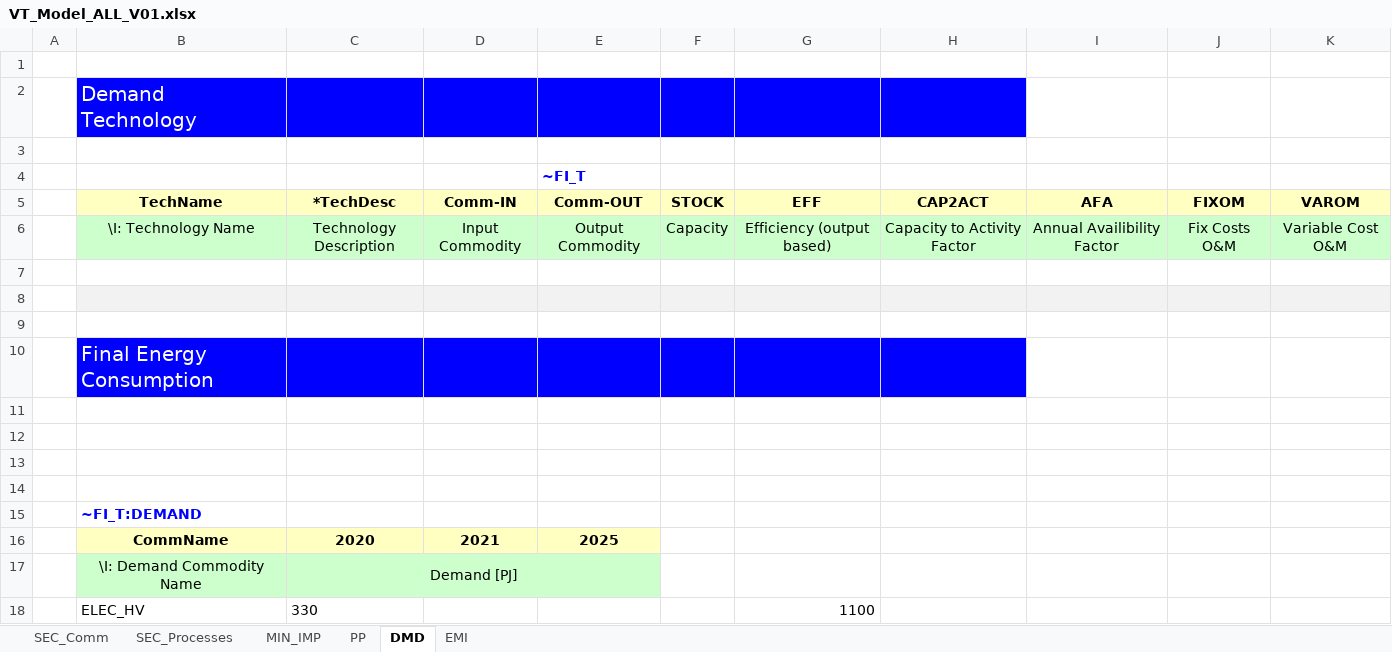
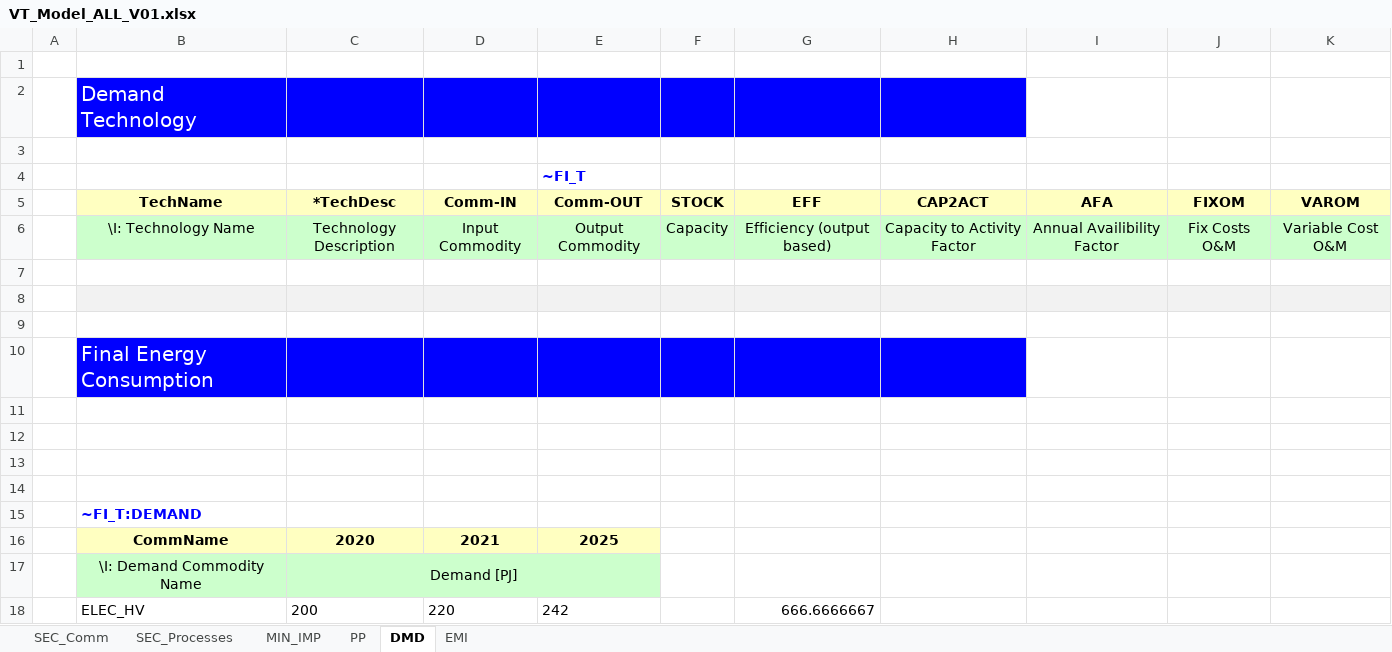
Before and after one commit to emiwyrwa/Emilia, an Excel workbook: VT_Model_ALL_V01.xlsx, sheet DMD, drawn as a sheet; values as stored, in another font and other column widths than the file's, no borders; removed rows and columns are numbered as before the commit, all else as after; the diff names each change by its address in the sheet, - before the commit and + after, or states it on an @@ line.

Commit message:
Add files via upload

```diff
--- a/VT_Model_ALL_V01.xlsx (sheet DMD)
+++ b/VT_Model_ALL_V01.xlsx (sheet DMD)
-row 18:  | ELEC_HV | 330 |  |  |  | 1100
+row 18:  | ELEC_HV | 200 | 220 | 242 |  | 666.6666667
```
